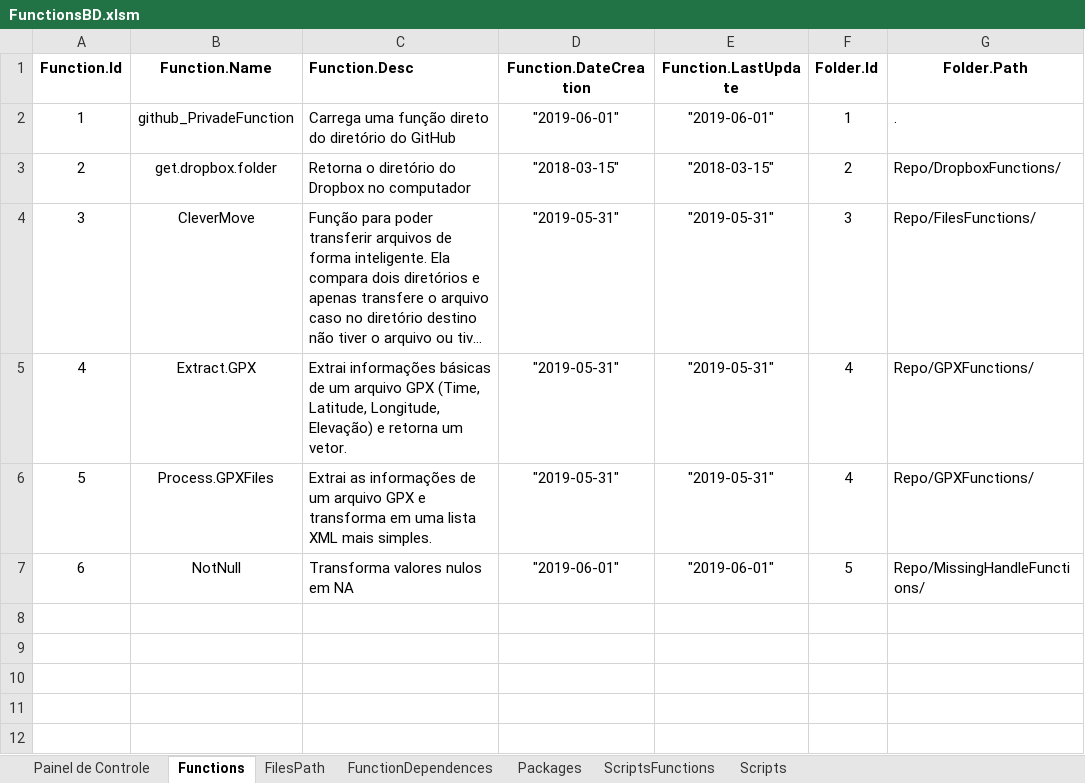
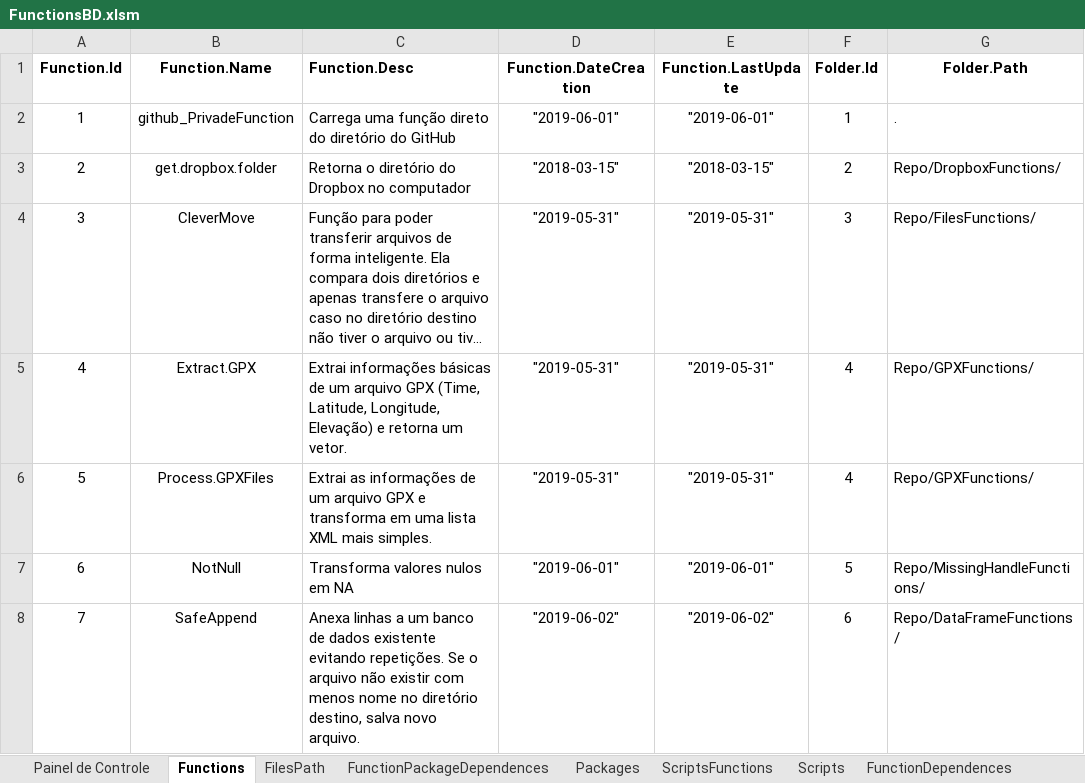
Before and after one commit to Murilojunqueira/RFunction, an Excel workbook: FunctionsBD.xlsm, sheet Functions, drawn as a sheet; long unchanged cells end in …; values as stored, in another font and other column widths than the file's, no borders; the diff names each change by its address in the sheet, - before the commit and + after, or states it on an @@ line.

Commit message:
Atualização Banco de Dados, Função SafeApeend

```diff
--- a/FunctionsBD.xlsm (sheet Functions)
+++ b/FunctionsBD.xlsm (sheet Functions)
+sheet tab: FunctionPackageDependences
@@ sheet tab order changed: Painel de Controle | Functions | FilesPath | FunctionPackageDependences | Packages | ScriptsFunctions | Scripts | FunctionDependences @@
+row 8: 7 | SafeAppend | Anexa linhas a um banco de dados existente evitando repetições. Se o arquivo não existir com menos nome no diretório destino, salva novo arquivo. | "2019-06-02" | "2019-06-02" | 6 | Repo/DataFrameFunctions/
```
Also changed, not shown: sheet FunctionDependences, sheet ScriptsFunctions, sheet Scripts, sheet FilesPath, sheet Packages, sheet Painel de Controle, charts or pictures, 11 other files.
